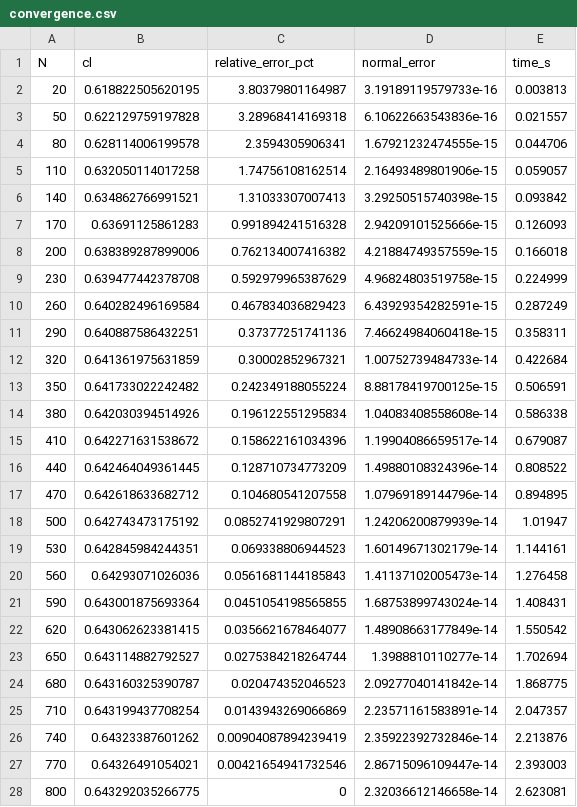
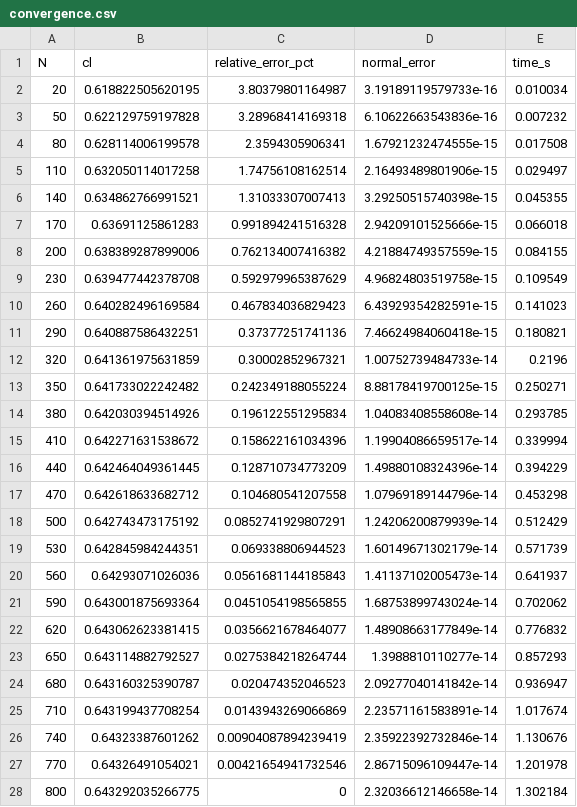
Before and after one commit to Samuel-Fortunato/Aerodin-mica, a CSV file: panel-method/convergence.csv, drawn as a sheet.

```diff
--- a/panel-method/convergence.csv
+++ b/panel-method/convergence.csv
@@ -1,28 +1,28 @@
 N,cl,relative_error_pct,normal_error,time_s
-20,0.618822505620195,3.80379801164987,3.19189119579733e-16,0.003813
-50,0.622129759197828,3.28968414169318,6.10622663543836e-16,0.021557
-80,0.628114006199578,2.3594305906341,1.67921232474555e-15,0.044706
-110,0.632050114017258,1.74756108162514,2.16493489801906e-15,0.059057
-140,0.634862766991521,1.31033307007413,3.29250515740398e-15,0.093842
-170,0.63691125861283,0.991894241516328,2.94209101525666e-15,0.126093
-200,0.638389287899006,0.762134007416382,4.21884749357559e-15,0.166018
-230,0.639477442378708,0.592979965387629,4.96824803519758e-15,0.224999
-260,0.640282496169584,0.467834036829423,6.43929354282591e-15,0.287249
-290,0.640887586432251,0.37377251741136,7.46624984060418e-15,0.358311
-320,0.641361975631859,0.30002852967321,1.00752739484733e-14,0.422684
-350,0.641733022242482,0.242349188055224,8.88178419700125e-15,0.506591
-380,0.642030394514926,0.196122551295834,1.04083408558608e-14,0.586338
-410,0.642271631538672,0.158622161034396,1.19904086659517e-14,0.679087
-440,0.642464049361445,0.128710734773209,1.49880108324396e-14,0.808522
-470,0.642618633682712,0.104680541207558,1.07969189144796e-14,0.894895
-500,0.642743473175192,0.0852741929807291,1.24206200879939e-14,1.01947
-530,0.642845984244351,0.069338806944523,1.60149671302179e-14,1.144161
-560,0.64293071026036,0.0561681144185843,1.41137102005473e-14,1.276458
-590,0.643001875693364,0.0451054198565855,1.68753899743024e-14,1.408431
-620,0.643062623381415,0.0356621678464077,1.48908663177849e-14,1.550542
-650,0.643114882792527,0.0275384218264744,1.3988810110277e-14,1.702694
-680,0.643160325390787,0.020474352046523,2.09277040141842e-14,1.868775
-710,0.643199437708254,0.0143943269066869,2.23571161583891e-14,2.047357
-740,0.64323387601262,0.00904087894239419,2.35922392732846e-14,2.213876
-770,0.64326491054021,0.00421654941732546,2.86715096109447e-14,2.393003
-800,0.643292035266775,0,2.32036612146658e-14,2.623081
+20,0.618822505620195,3.80379801164987,3.19189119579733e-16,0.010034
+50,0.622129759197828,3.28968414169318,6.10622663543836e-16,0.007232
+80,0.628114006199578,2.3594305906341,1.67921232474555e-15,0.017508
+110,0.632050114017258,1.74756108162514,2.16493489801906e-15,0.029497
+140,0.634862766991521,1.31033307007413,3.29250515740398e-15,0.045355
+170,0.63691125861283,0.991894241516328,2.94209101525666e-15,0.066018
+200,0.638389287899006,0.762134007416382,4.21884749357559e-15,0.084155
+230,0.639477442378708,0.592979965387629,4.96824803519758e-15,0.109549
+260,0.640282496169584,0.467834036829423,6.43929354282591e-15,0.141023
+290,0.640887586432251,0.37377251741136,7.46624984060418e-15,0.180821
+320,0.641361975631859,0.30002852967321,1.00752739484733e-14,0.2196
+350,0.641733022242482,0.242349188055224,8.88178419700125e-15,0.250271
+380,0.642030394514926,0.196122551295834,1.04083408558608e-14,0.293785
+410,0.642271631538672,0.158622161034396,1.19904086659517e-14,0.339994
+440,0.642464049361445,0.128710734773209,1.49880108324396e-14,0.394229
+470,0.642618633682712,0.104680541207558,1.07969189144796e-14,0.453298
+500,0.642743473175192,0.0852741929807291,1.24206200879939e-14,0.512429
+530,0.642845984244351,0.069338806944523,1.60149671302179e-14,0.571739
+560,0.64293071026036,0.0561681144185843,1.41137102005473e-14,0.641937
+590,0.643001875693364,0.0451054198565855,1.68753899743024e-14,0.702062
+620,0.643062623381415,0.0356621678464077,1.48908663177849e-14,0.776832
+650,0.643114882792527,0.0275384218264744,1.3988810110277e-14,0.857293
+680,0.643160325390787,0.020474352046523,2.09277040141842e-14,0.936947
+710,0.643199437708254,0.0143943269066869,2.23571161583891e-14,1.017674
+740,0.64323387601262,0.00904087894239419,2.35922392732846e-14,1.130676
+770,0.64326491054021,0.00421654941732546,2.86715096109447e-14,1.201978
+800,0.643292035266775,0,2.32036612146658e-14,1.302184
```
Also changed, not shown: 16 other files.
